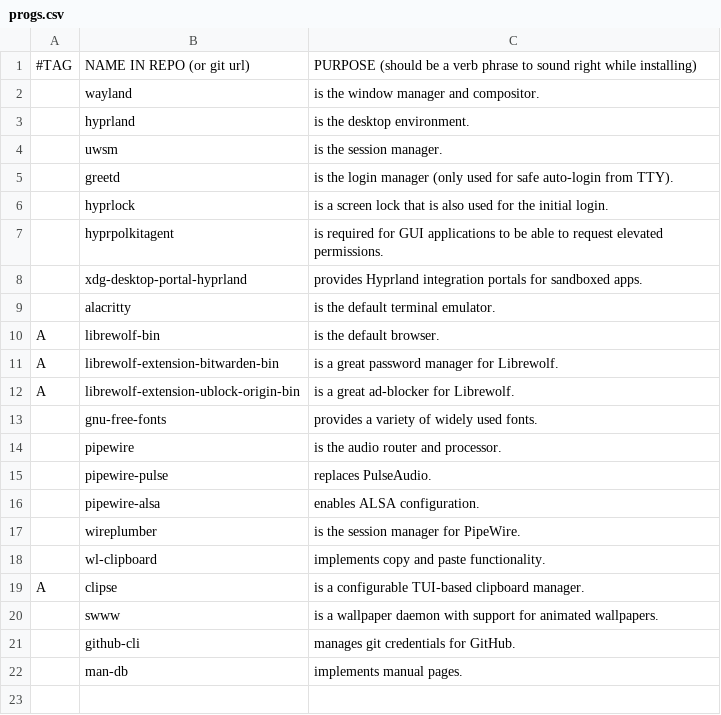
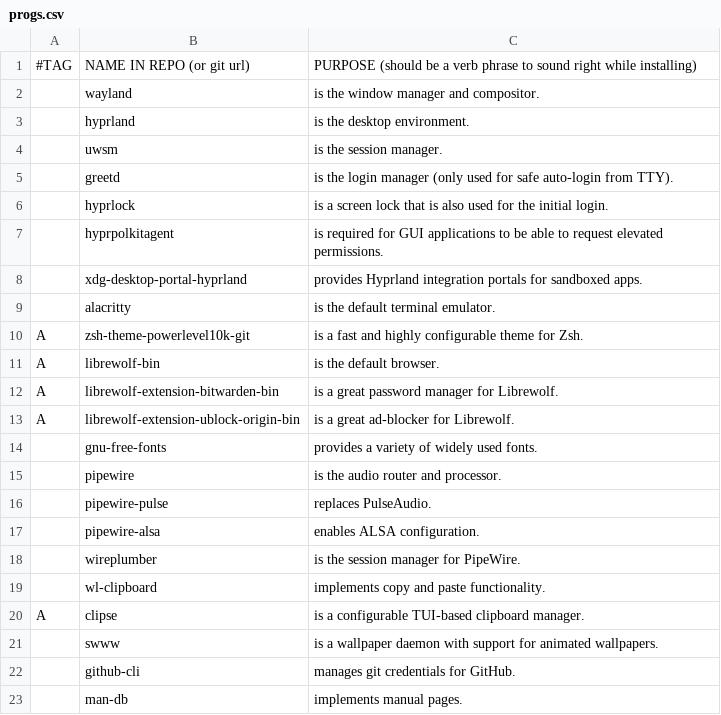
Before and after one commit to cole-sullivan/CALICS, a CSV file: progs.csv, drawn as a sheet; the diff names each change by its address in the sheet, - before the commit and + after, or states it on an @@ line.

Commit message:
added zsh-theme-powerlevel10k-git (AUR)

```diff
--- a/progs.csv
+++ b/progs.csv
+row 10: A | zsh-theme-powerlevel10k-git | is a fast and highly configurable theme for Zsh.
```
